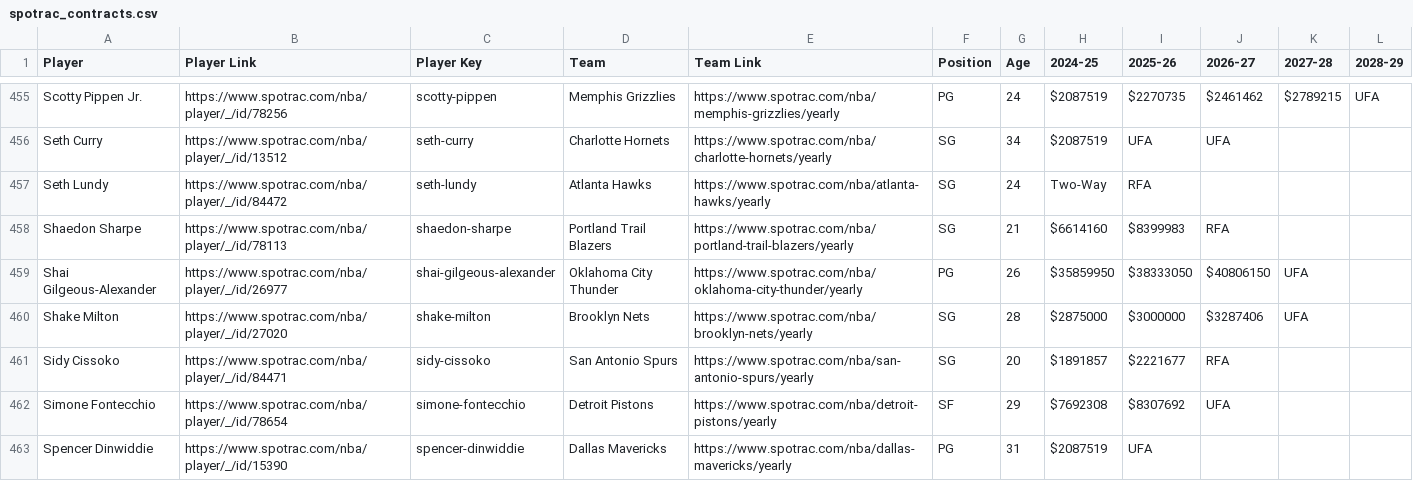
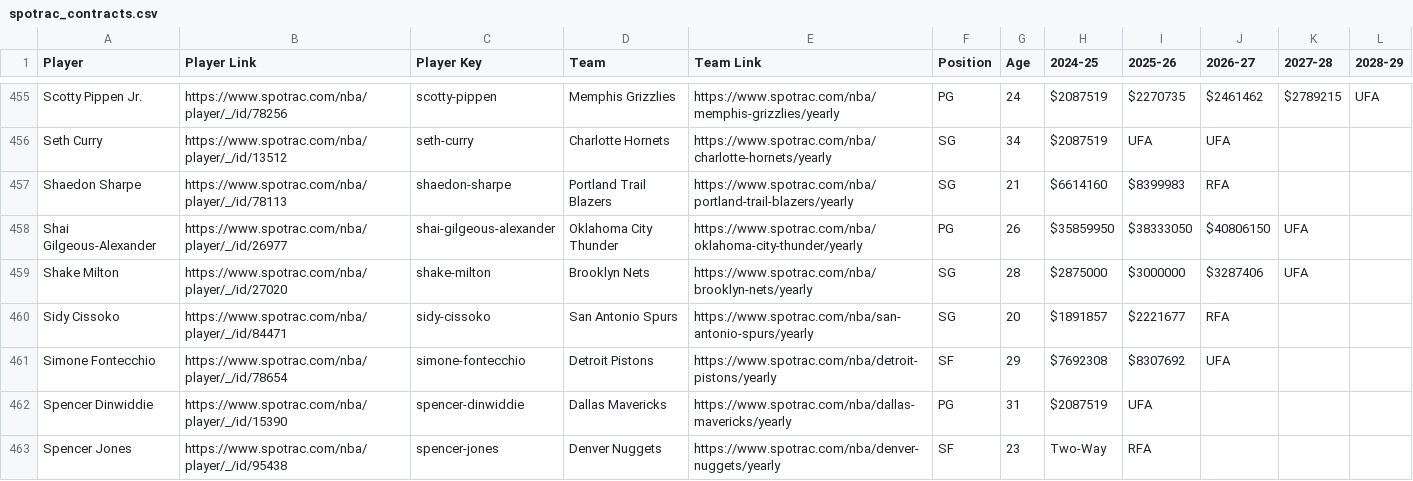
Before and after one commit to b-harr/dmcb, a CSV file: data/spotrac_contracts.csv, drawn as a sheet; only a part is shown, gaps mark what is left out; the shorter side is filled out with more unchanged rows.

Commit message:
Seth Lundy waived by ATL

```diff
--- a/data/spotrac_contracts.csv
+++ b/data/spotrac_contracts.csv
@@ -456,3 +456,2 @@ Scotty Pippen Jr.,https://www.spotrac.com/nba/player/_/id/78256,scotty-pippen,Me
 Seth Curry,https://www.spotrac.com/nba/player/_/id/13512,seth-curry,Charlotte Hornets,https://www.spotrac.com/nba/charlotte-hornets/yearly,SG,34,$2087519,UFA,UFA,,
-Seth Lundy,https://www.spotrac.com/nba/player/_/id/84472,seth-lundy,Atlanta Hawks,https://www.spotrac.com/nba/atlanta-hawks/yearly,SG,24,Two-Way,RFA,,,
 Shaedon Sharpe,https://www.spotrac.com/nba/player/_/id/78113,shaedon-sharpe,Portland Trail Blazers,https://www.spotrac.com/nba/portland-trail-blazers/yearly,SG,21,$6614160,$8399983,RFA,,
```
